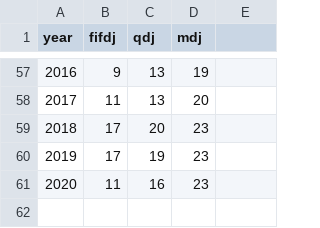
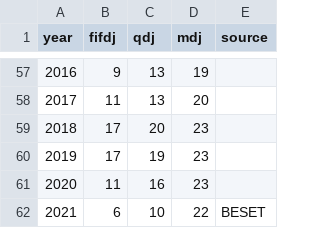
Before and after one commit to yukon-forecasting/data, a CSV file: data/cpue/cpue.csv, drawn as a sheet; only a part is shown, gaps mark what is left out; the diff names each change by its address in the sheet, - before the commit and + after, or states it on an @@ line.

Commit message:
Update environment and cpue for 2022 preseason

```diff
--- a/data/cpue/cpue.csv
+++ b/data/cpue/cpue.csv
-E1: (empty)
+E1: source
+row 62: 2021 | 6 | 10 | 22 | BESET
```
Also changed, not shown: data/environment/environment.csv, 1 other file.
